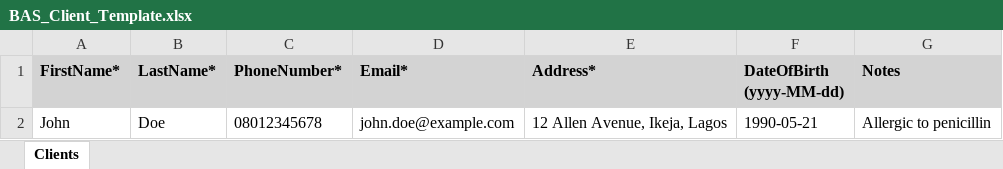
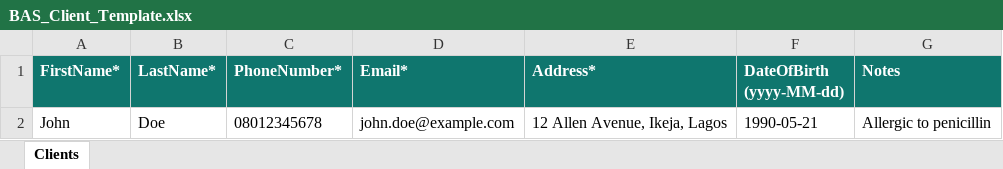
Before and after one commit to godok4liv/bas-cypress-tests, an Excel workbook: cypress/downloads/BAS_Client_Template.xlsx, sheet Clients, drawn as a sheet; values as stored, in another font and other column widths than the file's, no borders; the diff names each change by its address in the sheet, - before the commit and + after, or states it on an @@ line.

```diff
--- a/cypress/downloads/BAS_Client_Template.xlsx (sheet Clients)
+++ b/cypress/downloads/BAS_Client_Template.xlsx (sheet Clients)
@@ A1:G1 fill: #D3D3D3 → #0F766E, text colour: black → #FFFFFF @@
```
Also changed, not shown: cypress/downloads/BAS_Stock_Template.xlsx, 19 other files.
